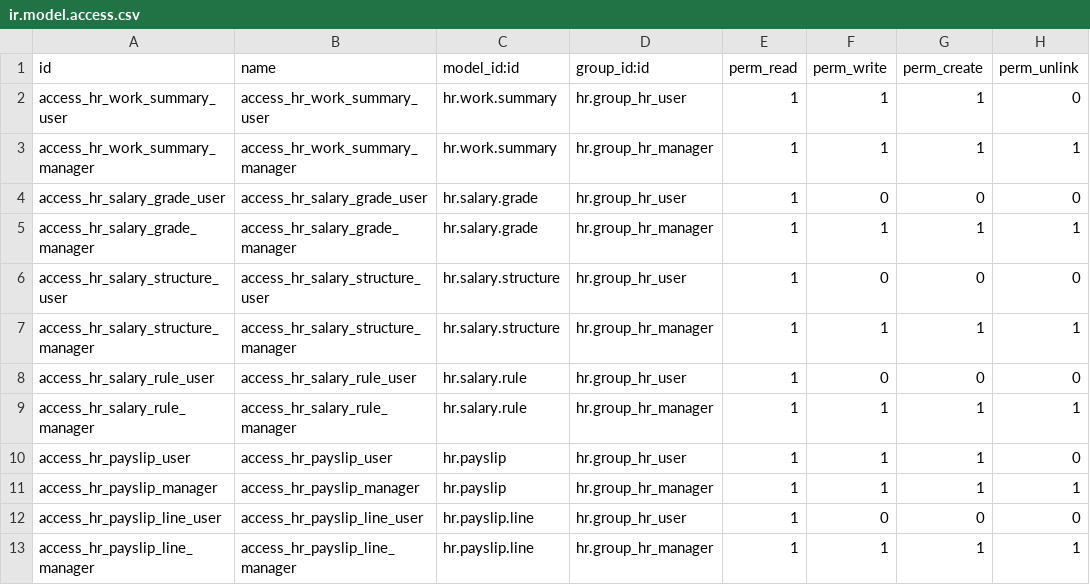
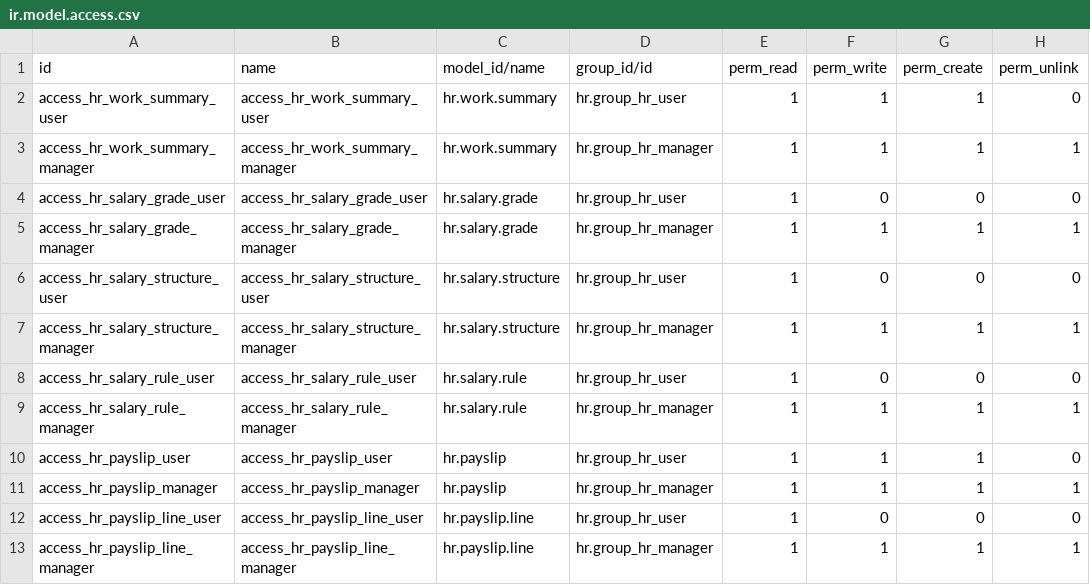
Before and after one commit to truongggdevvv203/hdi_odoo, a CSV file: hdi_payroll/security/ir.model.access.csv, drawn as a sheet.

Commit message:
fix: use model_id/name and group_id/id format in security CSV

```diff
--- a/hdi_payroll/security/ir.model.access.csv
+++ b/hdi_payroll/security/ir.model.access.csv
@@ -1,2 +1,2 @@
-id,name,model_id:id,group_id:id,perm_read,perm_write,perm_create,perm_unlink
+id,name,model_id/name,group_id/id,perm_read,perm_write,perm_create,perm_unlink
 access_hr_work_summary_user,access_hr_work_summary_user,hr.work.summary,hr.group_hr_user,1,1,1,0
```
